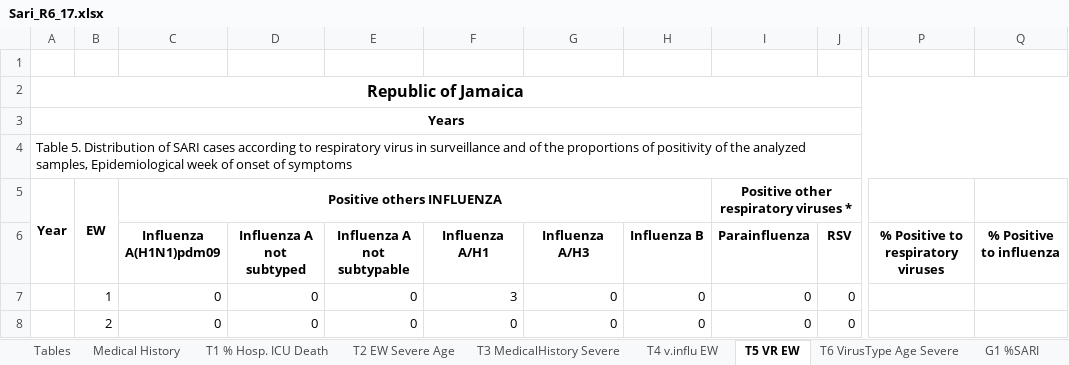
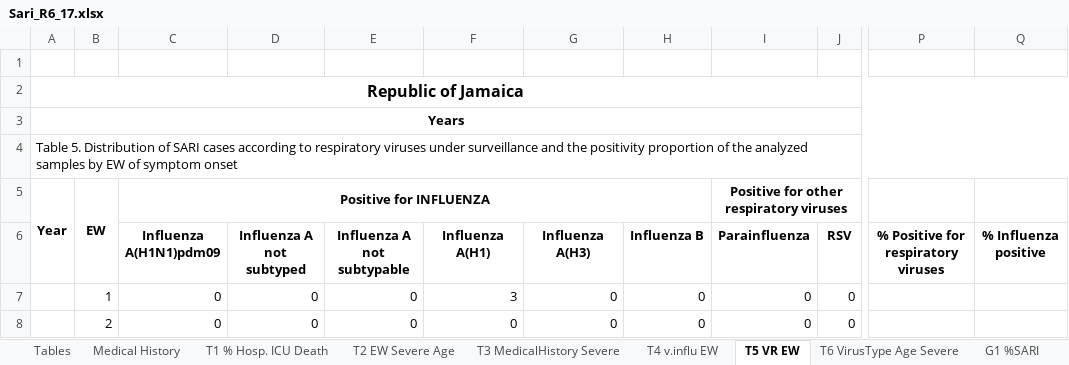
Before and after one commit to aguilarcar2/PAHOFLU_INT, an Excel workbook: Template/Export/Sari_R6_17.xlsx, sheet T5 VR EW, drawn as a sheet; only a part is shown, gaps mark what is left out; values as stored, in another font and other column widths than the file's, no borders; the diff names each change by its address in the sheet, - before the commit and + after, or states it on an @@ line.

```diff
--- a/Template/Export/Sari_R6_17.xlsx (sheet T5 VR EW)
+++ b/Template/Export/Sari_R6_17.xlsx (sheet T5 VR EW)
-A4: …to respiratory virus in surveillance and of the proportions of positivity of the analyzed samples, Epidemiological week of onset of symptoms
+A4: …to respiratory viruses under surveillance and the positivity proportion of the analyzed samples by EW of symptom onset
-C5 (Influenza A(H1N1)pdm09): Positive others INFLUENZA
+C5 (Influenza A(H1N1)pdm09): Positive for INFLUENZA
-I5 (Parainfluenza): Positive other respiratory viruses *
+I5 (Parainfluenza): Positive for other respiratory viruses
-F6: Influenza A/H1
+F6: Influenza A(H1)
-G6: Influenza A/H3
+G6: Influenza A(H3)
-P6: % Positive to respiratory viruses
+P6: % Positive for respiratory viruses
-Q6: % Positive to influenza
+Q6: % Influenza positive
```
Also changed, not shown: sheet Tables, sheet T1 % Hosp. ICU Death, sheet T3 MedicalHistory Severe, sheet T6 VirusType Age Severe, sheet T4 v.influ EW, sheet Medical History, hidden cells, charts or pictures, Template/Export/Sari_R4_18.xlsx, Template/Export/Sari_R4_25.xlsx, 47 other files.
